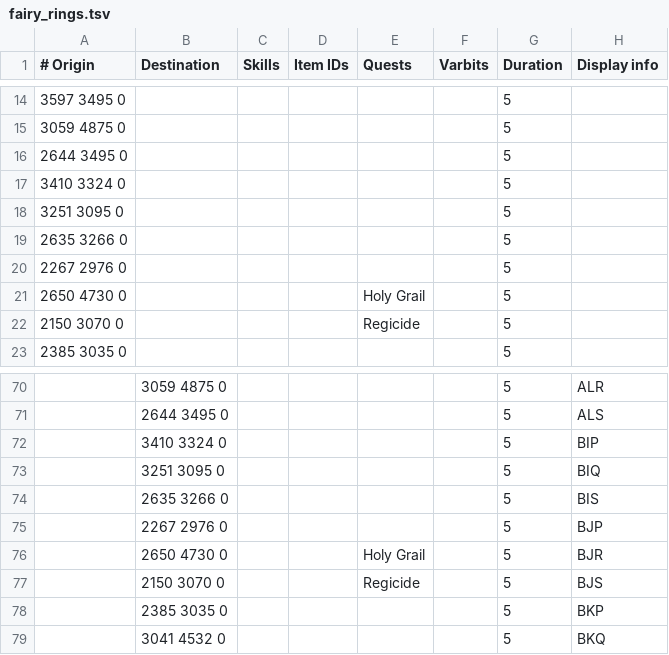
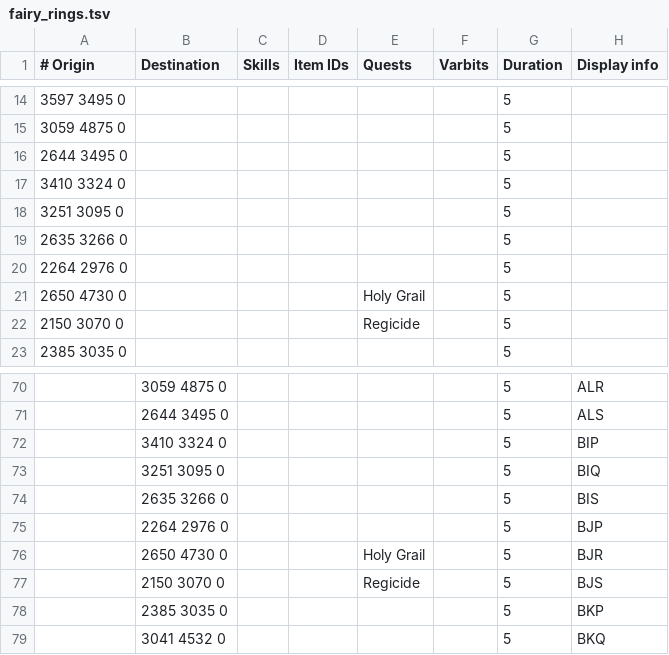
Before and after one commit to iEasyScript/xclient, a TSV file: runelite-client/src/main/resources/net/runelite/client/plugins/projectx/shortestpath/fairy_rings.tsv, drawn as a sheet; only a part is shown, gaps mark what is left out.

```diff
--- a/runelite-client/src/main/resources/net/runelite/client/plugins/projectx/shortestpath/fairy_rings.tsv
+++ b/runelite-client/src/main/resources/net/runelite/client/plugins/projectx/shortestpath/fairy_rings.tsv
@@ -19,3 +19,3 @@
 2635 3266 0						5	
-2267 2976 0						5	
+2264 2976 0						5	
 2650 4730 0				Holy Grail		5	
@@ -74,3 +74,3 @@
 	2635 3266 0					5	BIS
-	2267 2976 0					5	BJP
+	2264 2976 0					5	BJP
 	2650 4730 0			Holy Grail		5	BJR
```
Also changed, not shown: runelite-client/src/main/resources/net/runelite/client/plugins/projectx/shortestpath/magic_carpets.tsv, runelite-client/src/main/resources/net/runelite/client/plugins/projectx/shortestpath/minecarts.tsv, 2 other files.
